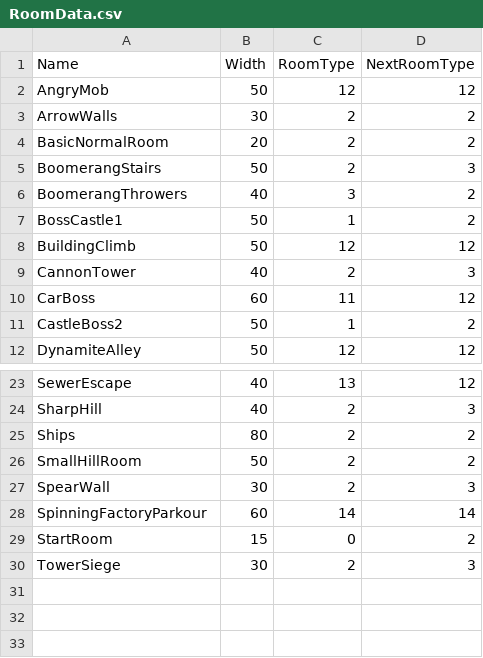
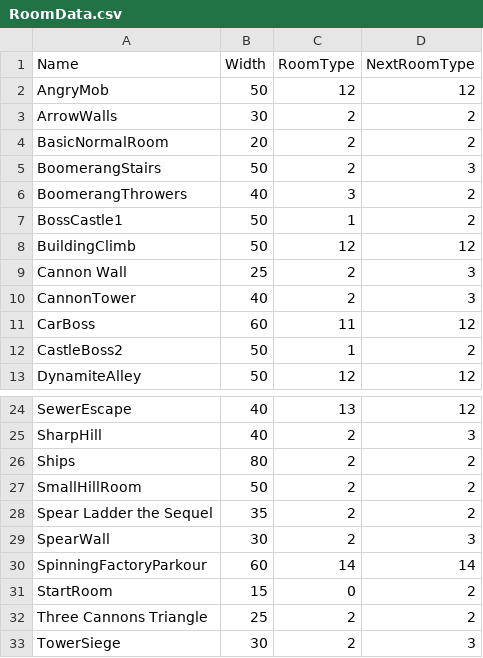
Before and after one commit to werignac/Environmental-Shenanigans, a CSV file: Data/RoomData.csv, drawn as a sheet; only a part is shown, gaps mark what is left out.

Commit message:
UpdatedRoomData.csv
New rooms will now be spawned

```diff
--- a/Data/RoomData.csv
+++ b/Data/RoomData.csv
@@ -8,2 +8,3 @@ BossCastle1,50,1,2
 BuildingClimb,50,12,12
+Cannon Wall,25,2,3
 CannonTower,40,2,3
@@ -26,2 +27,3 @@ Ships,80,2,2
 SmallHillRoom,50,2,2
+Spear Ladder the Sequel,35,2,2
 SpearWall,30,2,3
@@ -29,2 +31,3 @@ SpinningFactoryParkour,60,14,14
 StartRoom,15,0,2
+Three Cannons Triangle,25,2,2
 TowerSiege,30,2,3
```
Also changed, not shown: 4 other files.
